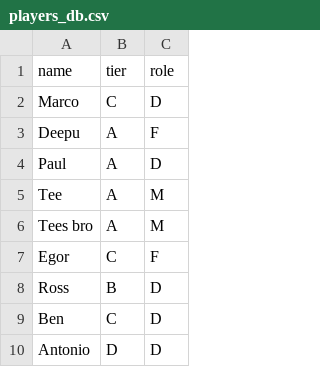
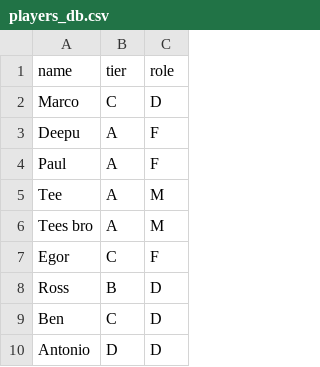
Before and after one commit to marcovi15/teams-maker, a CSV file: players_db.csv, drawn as a sheet; only a part is shown.

```diff
--- a/players_db.csv
+++ b/players_db.csv
@@ -3,3 +3,3 @@ Marco,C,D
 Deepu,A,F
-Paul,A,D
+Paul,A,F
 Tee,A,M
```
Also changed, not shown: 1 other file.
